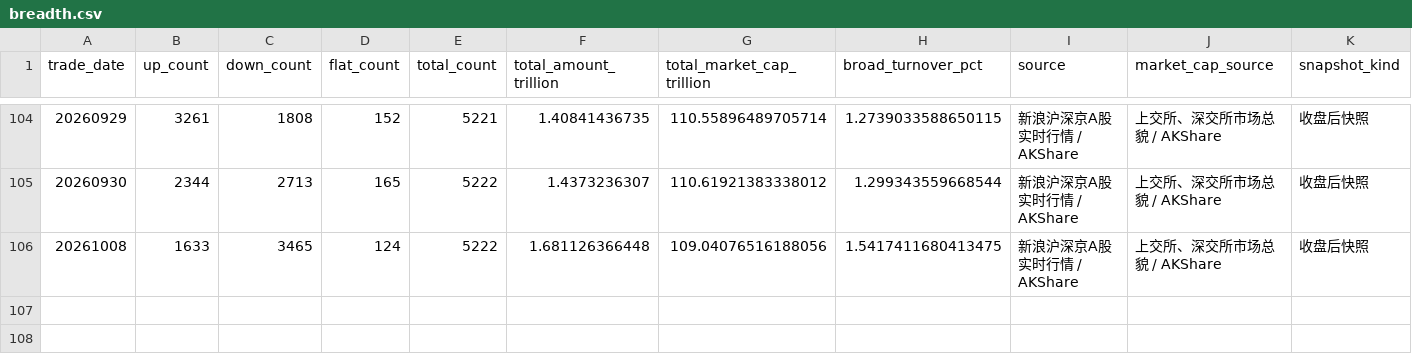
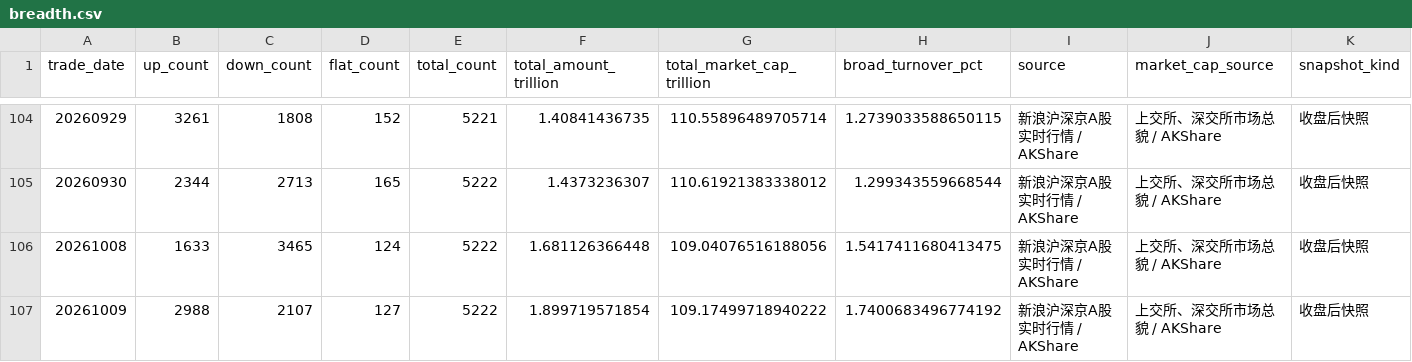
Before and after one commit to vanswei45678-droid/vanswei45678-droid.github.io, a CSV file: data/breadth.csv, drawn as a sheet; only a part is shown, gaps mark what is left out; the diff names each change by its address in the sheet, - before the commit and + after, or states it on an @@ line.

```diff
--- a/data/breadth.csv
+++ b/data/breadth.csv
+row 107: 20261009 | 2988 | 2107 | 127 | 5222 | 1.899719571854 | 109.17499718940222 | 1.7400683496774192 | 新浪沪深京A股实时行情 / AKShare | 上交所、深交所市场总貌 / AKShare | 收盘后快照
```
Also changed, not shown: data/crowding.csv, data/deviation.csv, 10 other files.
